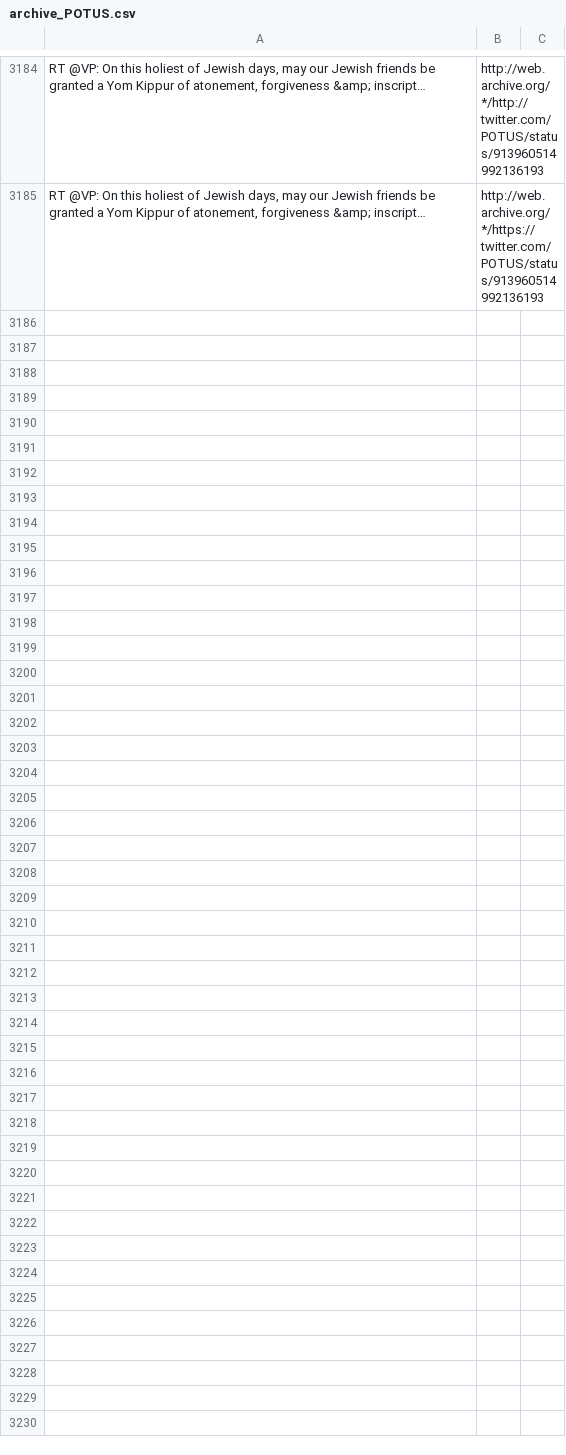
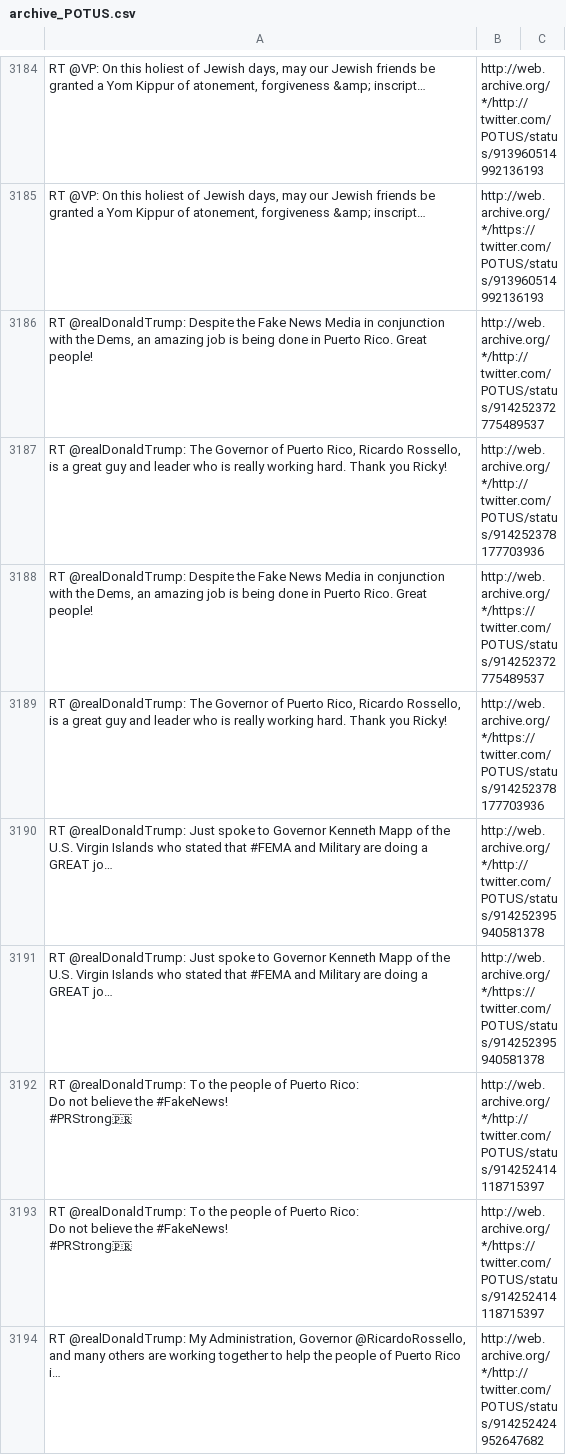
Before and after one commit to patrick-brian-mooney/archive-junta, a CSV file: data/archive_POTUS.csv, drawn as a sheet; only a part is shown, gaps mark what is left out; ↵ is a line break in a cell; the diff covers the shown part only; the diff names each change by its address in the sheet, - before the commit and + after, or states it on an @@ line.

```diff
--- a/data/archive_POTUS.csv
+++ b/data/archive_POTUS.csv
+row 3186: RT @realDonaldTrump: Despite the Fake News Media in conjunction with the Dems, an amazing job is being done in Puerto Rico. Great people! | http://web.archive.org/*/http://twitter.com/POTUS/status/914252372775489537
+row 3187: RT @realDonaldTrump: The Governor of Puerto Rico, Ricardo Rossello, is a great guy and leader who is really working hard. Thank you Ricky! | http://web.archive.org/*/http://twitter.com/POTUS/status/914252378177703936
+row 3188: RT @realDonaldTrump: Despite the Fake News Media in conjunction with the Dems, an amazing job is being done in Puerto Rico. Great people! | http://web.archive.org/*/https://twitter.com/POTUS/status/914252372775489537
+row 3189: RT @realDonaldTrump: The Governor of Puerto Rico, Ricardo Rossello, is a great guy and leader who is really working hard. Thank you Ricky! | http://web.archive.org/*/https://twitter.com/POTUS/status/914252378177703936
+row 3190: RT @realDonaldTrump: Just spoke to Governor Kenneth Mapp of the U.S. Virgin Islands who stated that #FEMA and Military are doing a GREAT jo… | http://web.archive.org/*/http://twitter.com/POTUS/status/914252395940581378
+row 3191: RT @realDonaldTrump: Just spoke to Governor Kenneth Mapp of the U.S. Virgin Islands who stated that #FEMA and Military are doing a GREAT jo… | http://web.archive.org/*/https://twitter.com/POTUS/status/914252395940581378
+row 3192: RT @realDonaldTrump: To the people of Puerto Rico: ↵ Do not believe the #FakeNews! ↵ #PRStrong🇵🇷 | http://web.archive.org/*/http://twitter.com/POTUS/status/914252414118715397
+row 3193: RT @realDonaldTrump: To the people of Puerto Rico: ↵ Do not believe the #FakeNews! ↵ #PRStrong🇵🇷 | http://web.archive.org/*/https://twitter.com/POTUS/status/914252414118715397
+row 3194: RT @realDonaldTrump: My Administration, Governor @RicardoRossello, and many others are working together to help the people of Puerto Rico i… | http://web.archive.org/*/http://twitter.com/POTUS/status/914252424952647682
```
Also changed, not shown: 9 added rows elsewhere in this file, data/archive_Scavino45.csv, data/archive_SecretaryPerry.csv, 20 other files.
